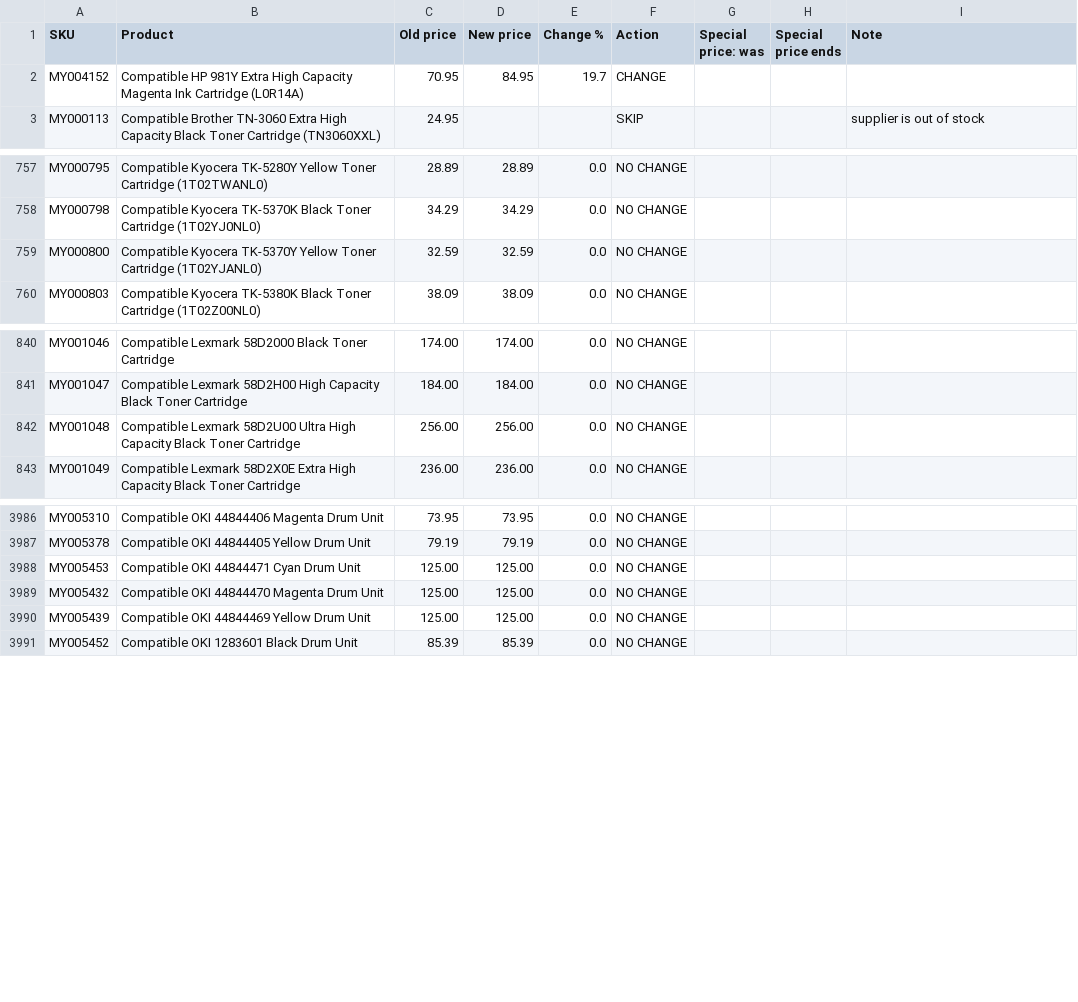
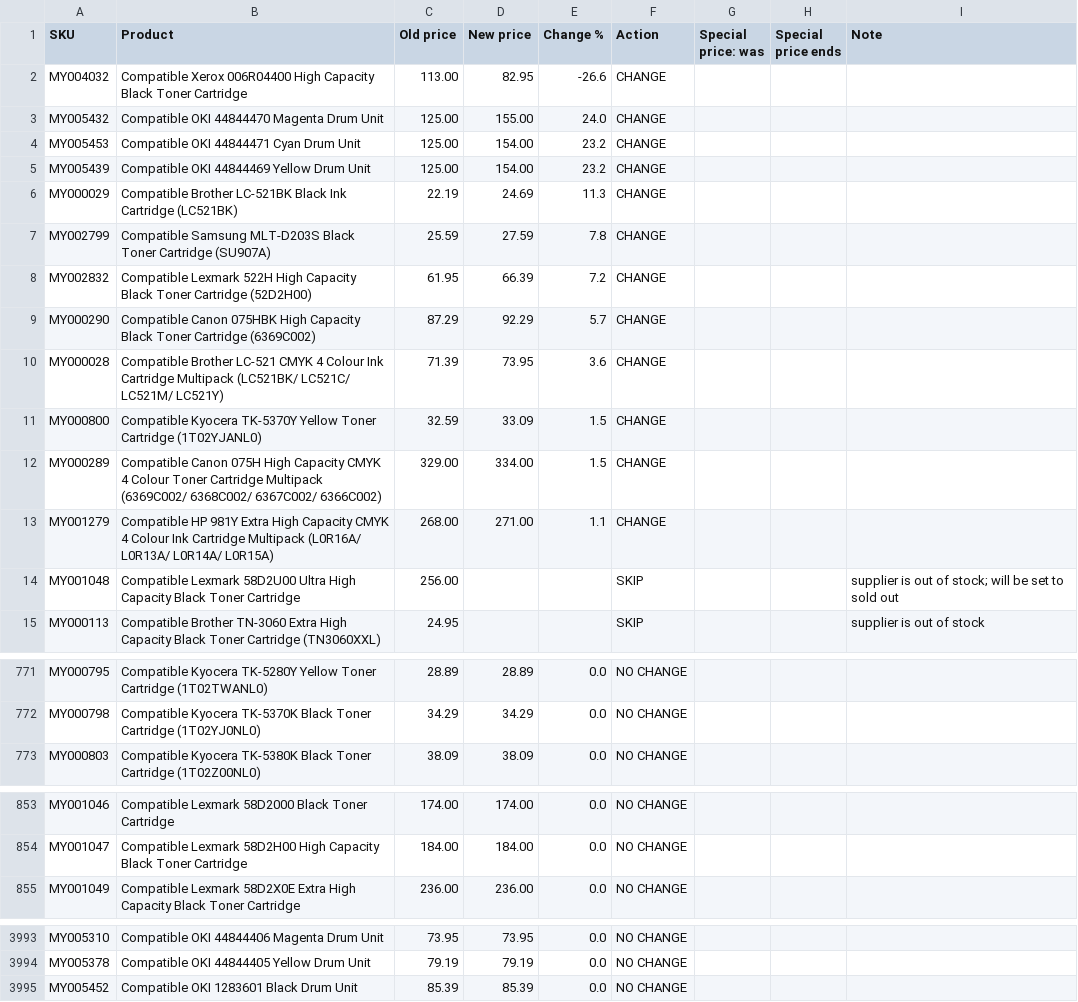
Before and after one commit to Gruffalos-Shadow-Hunt-140424/report-88ad8a3a92, a CSV file: changes.csv, drawn as a sheet; only a part is shown, gaps mark what is left out; the diff covers the shown part only.

```diff
--- a/changes.csv
+++ b/changes.csv
@@ -1,3 +1,15 @@
 SKU,Product,Old price,New price,Change %,Action,Special price: was,Special price ends,Note
-MY004152,Compatible HP 981Y Extra High Capacity Magenta Ink Cartridge (L0R14A),70.95,84.95,19.7,CHANGE,,,
+MY004032,Compatible Xerox 006R04400 High Capacity Black Toner Cartridge,113.00,82.95,-26.6,CHANGE,,,
+MY005432,Compatible OKI 44844470 Magenta Drum Unit,125.00,155.00,24.0,CHANGE,,,
+MY005453,Compatible OKI 44844471 Cyan Drum Unit,125.00,154.00,23.2,CHANGE,,,
+MY005439,Compatible OKI 44844469 Yellow Drum Unit,125.00,154.00,23.2,CHANGE,,,
+MY000029,Compatible Brother LC-521BK Black Ink Cartridge (LC521BK),22.19,24.69,11.3,CHANGE,,,
+MY002799,Compatible Samsung MLT-D203S Black Toner Cartridge (SU907A),25.59,27.59,7.8,CHANGE,,,
+MY002832,Compatible Lexmark 522H High Capacity Black Toner Cartridge (52D2H00),61.95,66.39,7.2,CHANGE,,,
+MY000290,Compatible Canon 075HBK High Capacity Black Toner Cartridge (6369C002),87.29,92.29,5.7,CHANGE,,,
+MY000028,Compatible Brother LC-521 CMYK 4 Colour Ink Cartridge Multipack (LC521BK/ LC521C/ LC521M/ LC521Y),71.39,73.95,3.6,CHANGE,,,
+MY000800,Compatible Kyocera TK-5370Y Yellow Toner Cartridge (1T02YJANL0),32.59,33.09,1.5,CHANGE,,,
+MY000289,Compatible Canon 075H High Capacity CMYK 4 Colour Toner Cartridge Multipack (6369C002/ 6368C002/ 6367C002/ 6366C002),329.00,334.00,1.5,CHANGE,,,
+MY001279,Compatible HP 981Y Extra High Capacity CMYK 4 Colour Ink Cartridge Multipack (L0R16A/ L0R13A/ L0R14A/ L0R15A),268.00,271.00,1.1,CHANGE,,,
+MY001048,Compatible Lexmark 58D2U00 Ultra High Capacity Black Toner Cartridge,256.00,,,SKIP,,,supplier is out of stock; will be set to sold out
 MY000113,Compatible Brother TN-3060 Extra High Capacity Black Toner Cartridge (TN3060XXL),24.95,,,SKIP,,,supplier is out of stock
@@ -758,3 +772,2 @@ MY000795,Compatible Kyocera TK-5280Y Yellow Toner Cartridge (1T02TWANL0),28.89,2
 MY000798,Compatible Kyocera TK-5370K Black Toner Cartridge (1T02YJ0NL0),34.29,34.29,0.0,NO CHANGE,,,
-MY000800,Compatible Kyocera TK-5370Y Yellow Toner Cartridge (1T02YJANL0),32.59,32.59,0.0,NO CHANGE,,,
 MY000803,Compatible Kyocera TK-5380K Black Toner Cartridge (1T02Z00NL0),38.09,38.09,0.0,NO CHANGE,,,
@@ -841,3 +854,2 @@ MY001046,Compatible Lexmark 58D2000 Black Toner Cartridge,174.00,174.00,0.0,NO C
 MY001047,Compatible Lexmark 58D2H00 High Capacity Black Toner Cartridge,184.00,184.00,0.0,NO CHANGE,,,
-MY001048,Compatible Lexmark 58D2U00 Ultra High Capacity Black Toner Cartridge,256.00,256.00,0.0,NO CHANGE,,,
 MY001049,Compatible Lexmark 58D2X0E Extra High Capacity Black Toner Cartridge,236.00,236.00,0.0,NO CHANGE,,,
@@ -3987,5 +3994,2 @@ MY005310,Compatible OKI 44844406 Magenta Drum Unit,73.95,73.95,0.0,NO CHANGE,,,
 MY005378,Compatible OKI 44844405 Yellow Drum Unit,79.19,79.19,0.0,NO CHANGE,,,
-MY005453,Compatible OKI 44844471 Cyan Drum Unit,125.00,125.00,0.0,NO CHANGE,,,
-MY005432,Compatible OKI 44844470 Magenta Drum Unit,125.00,125.00,0.0,NO CHANGE,,,
-MY005439,Compatible OKI 44844469 Yellow Drum Unit,125.00,125.00,0.0,NO CHANGE,,,
 MY005452,Compatible OKI 1283601 Black Drum Unit,85.39,85.39,0.0,NO CHANGE,,,
```
Also changed, not shown: 3 added rows and 10 removed rows elsewhere in this file, new-products.csv, sold-out.csv, 2 other files.
